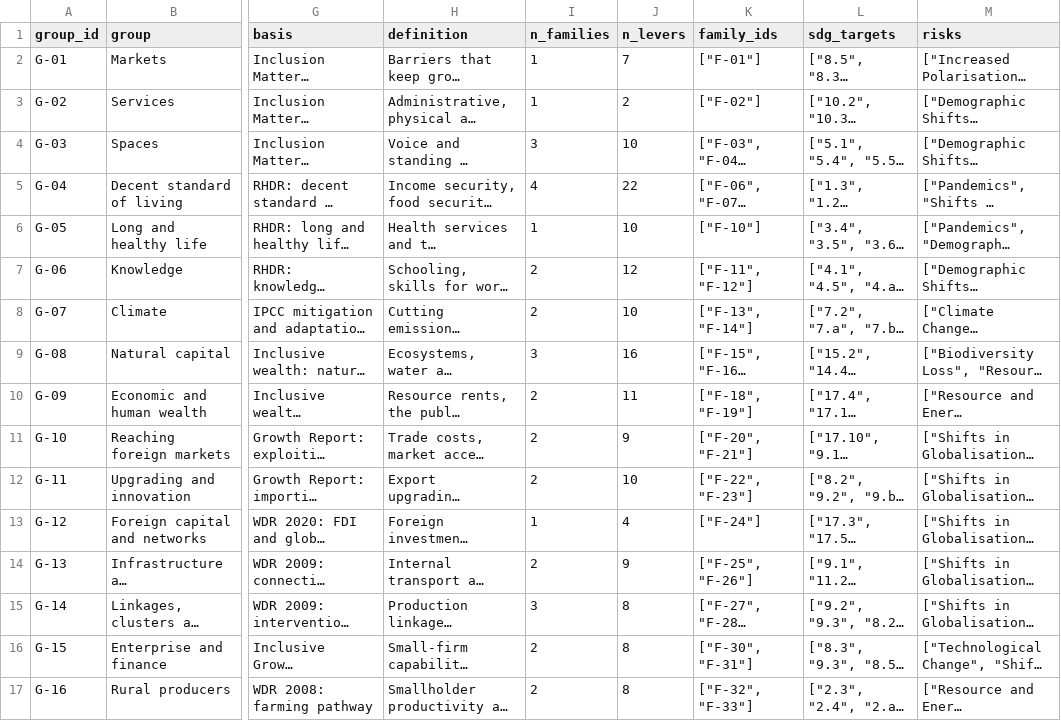
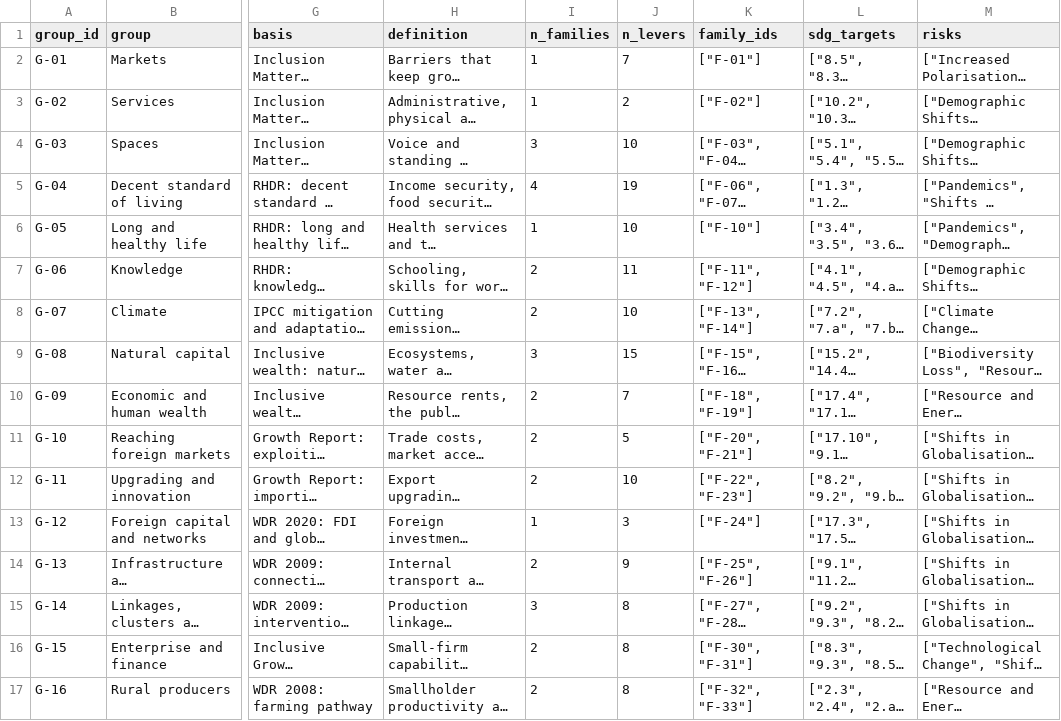
Before and after one commit to SebPasha/PVII_Golden_Response_Tree, a CSV file: tree/v4/groups_v4.csv, drawn as a sheet; only a part is shown, gaps mark what is left out; long unchanged cells end in …; the diff covers the shown part only; the diff names each change by its address in the sheet, - before the commit and + after, or states it on an @@ line.

```diff
--- a/tree/v4/groups_v4.csv
+++ b/tree/v4/groups_v4.csv
-J5 (n_levers): 22
+J5 (n_levers): 19
-J7 (n_levers): 12
+J7 (n_levers): 11
-J9 (n_levers): 16
+J9 (n_levers): 15
-J10 (n_levers): 11
+J10 (n_levers): 7
-J11 (n_levers): 9
+J11 (n_levers): 5
-J13 (n_levers): 4
+J13 (n_levers): 3
```
Also changed, not shown: 9 edited cells elsewhere in this file, tree/v4/families_v4.csv, tree/v4/pathways_v4.csv, 10 other files.
